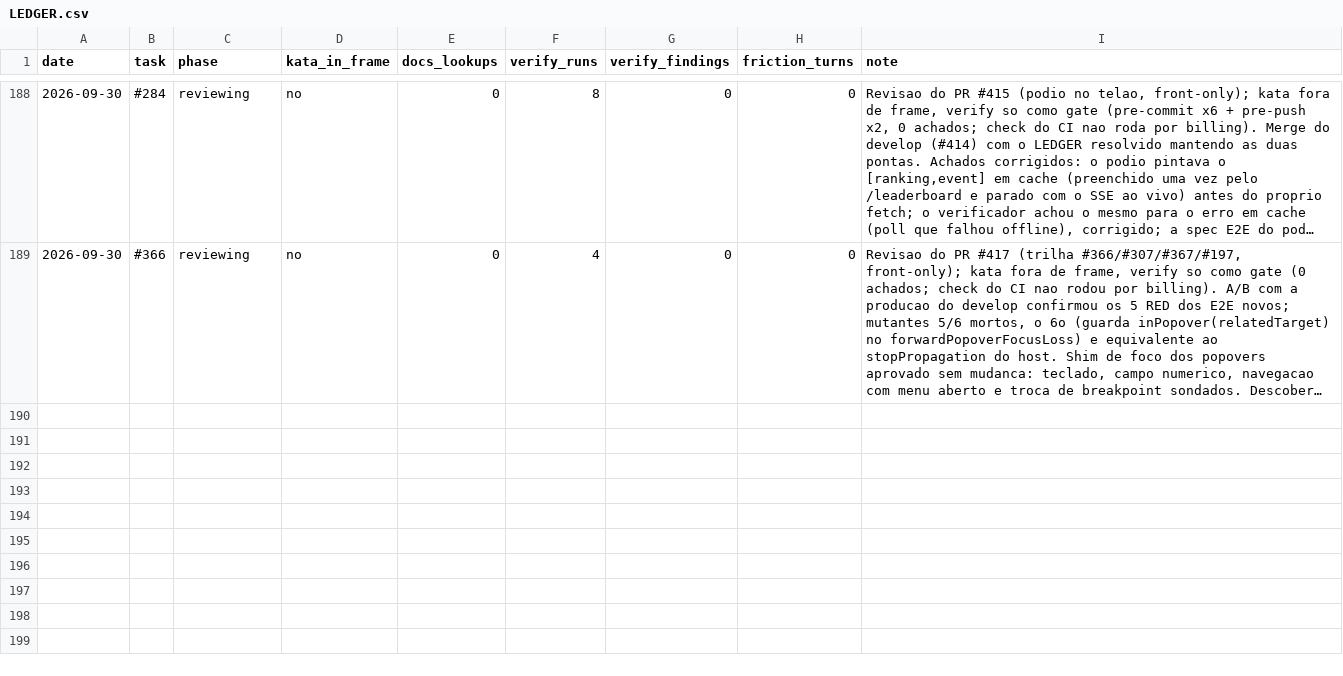
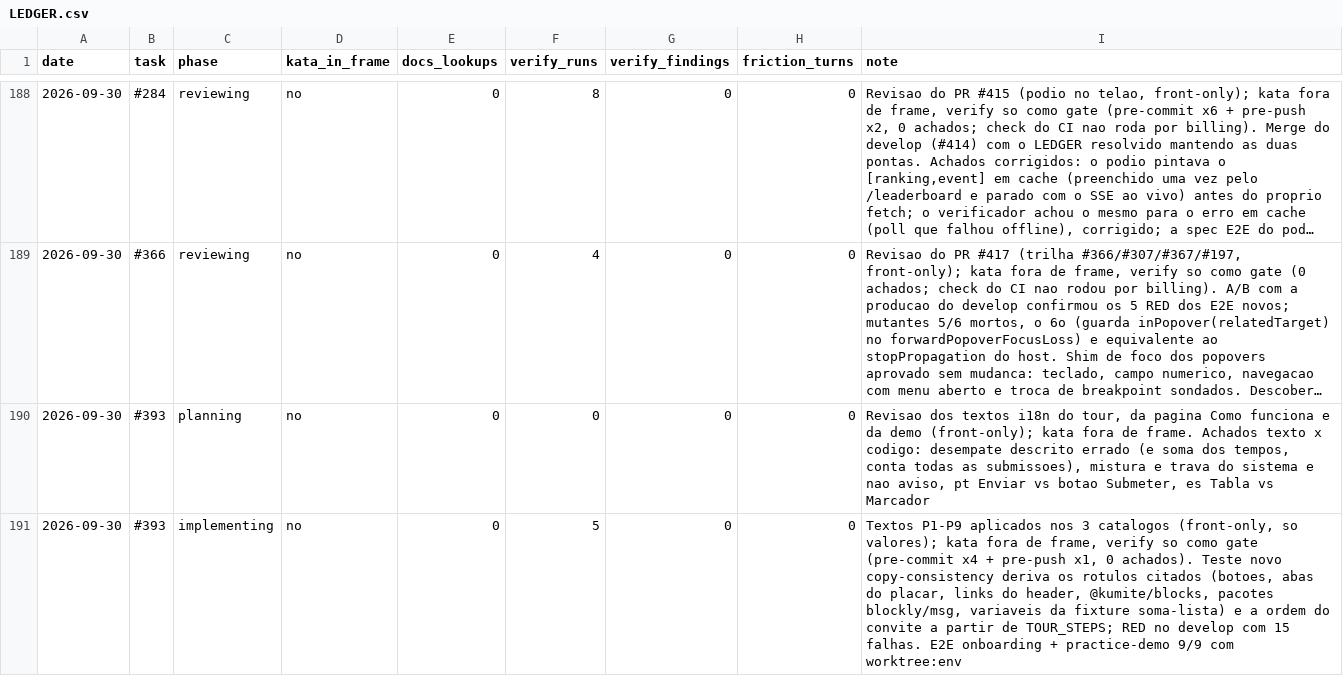
Before and after one commit to guicassol8/kumite, a CSV file: kata-feedback/LEDGER.csv, drawn as a sheet; only a part is shown, gaps mark what is left out; long unchanged cells end in …; the diff names each change by its address in the sheet, - before the commit and + after, or states it on an @@ line.

Commit message:
chore: log #393 planning and implementing in the kata ledger

```diff
--- a/kata-feedback/LEDGER.csv
+++ b/kata-feedback/LEDGER.csv
+row 190: 2026-09-30 | #393 | planning | no | 0 | 0 | 0 | 0 | Revisao dos textos i18n do tour, da pagina Como funciona e da demo (front-only); kata fora de frame. Achados texto x codigo: desempate descrito errado (e soma dos tempos, conta todas as submissoes), mistura e trava do sistema e nao aviso, pt Enviar vs botao Submeter, es Tabla vs Marcador
+row 191: 2026-09-30 | #393 | implementing | no | 0 | 5 | 0 | 0 | Textos P1-P9 aplicados nos 3 catalogos (front-only, so valores); kata fora de frame, verify so como gate (pre-commit x4 + pre-push x1, 0 achados). Teste novo copy-consistency deriva os rotulos citados (botoes, abas do placar, links do header, @kumite/blocks, pacotes blockly/msg, variaveis da fixture soma-lista) e a ordem do convite a partir de TOUR_STEPS; RED no develop com 15 falhas. E2E onboarding + practice-demo 9/9 com worktree:env
```
